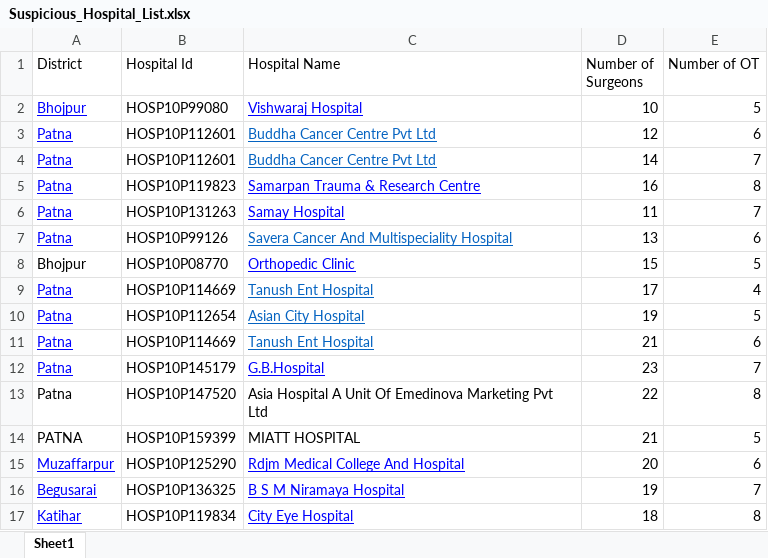
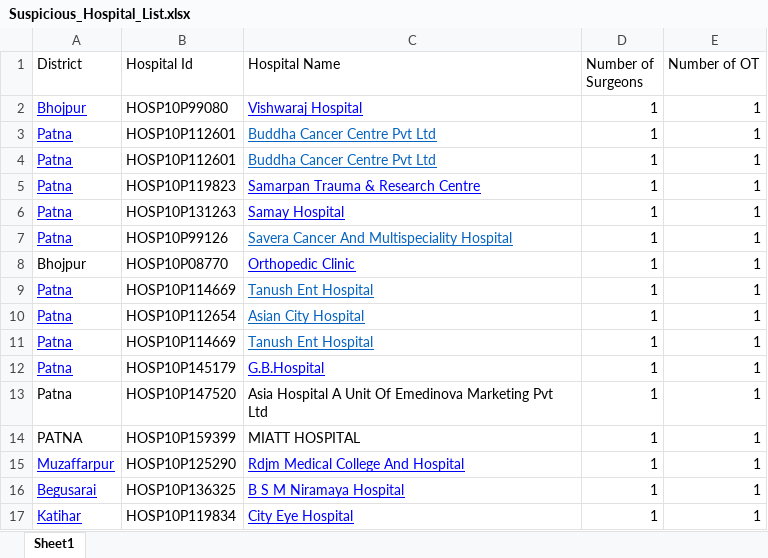
Before and after one commit to Sheepy01/pmjay_fraud_dashboard, an Excel workbook: data/Suspicious_Hospital_List.xlsx, sheet Sheet1, drawn as a sheet; values as stored, in another font and other column widths than the file's, no borders; conditional formats not drawn; the diff names each change by its address in the sheet, - before the commit and + after, or states it on an @@ line.

Commit message:
All analysis page added and also download functionality of "Patient Admitted in Watchlist Hospitals"

```diff
--- a/data/Suspicious_Hospital_List.xlsx (sheet Sheet1)
+++ b/data/Suspicious_Hospital_List.xlsx (sheet Sheet1)
-D2 (Number of Surgeons): 10
+D2 (Number of Surgeons): 1
-E2 (Number of OT): 5
+E2 (Number of OT): 1
-D3 (Number of Surgeons): 12
+D3 (Number of Surgeons): 1
-E3 (Number of OT): 6
+E3 (Number of OT): 1
-D4 (Number of Surgeons): 14
+D4 (Number of Surgeons): 1
-E4 (Number of OT): 7
+E4 (Number of OT): 1
-D5 (Number of Surgeons): 16
+D5 (Number of Surgeons): 1
-E5 (Number of OT): 8
+E5 (Number of OT): 1
-D6 (Number of Surgeons): 11
+D6 (Number of Surgeons): 1
-E6 (Number of OT): 7
+E6 (Number of OT): 1
-D7 (Number of Surgeons): 13
+D7 (Number of Surgeons): 1
-E7 (Number of OT): 6
+E7 (Number of OT): 1
-D8 (Number of Surgeons): 15
+D8 (Number of Surgeons): 1
-E8 (Number of OT): 5
+E8 (Number of OT): 1
-D9 (Number of Surgeons): 17
+D9 (Number of Surgeons): 1
-E9 (Number of OT): 4
+E9 (Number of OT): 1
-D10 (Number of Surgeons): 19
+D10 (Number of Surgeons): 1
-E10 (Number of OT): 5
+E10 (Number of OT): 1
-D11 (Number of Surgeons): 21
+D11 (Number of Surgeons): 1
-E11 (Number of OT): 6
+E11 (Number of OT): 1
-D12 (Number of Surgeons): 23
+D12 (Number of Surgeons): 1
-E12 (Number of OT): 7
+E12 (Number of OT): 1
-D13 (Number of Surgeons): 22
+D13 (Number of Surgeons): 1
-E13 (Number of OT): 8
+E13 (Number of OT): 1
-D14 (Number of Surgeons): 21
+D14 (Number of Surgeons): 1
-E14 (Number of OT): 5
+E14 (Number of OT): 1
-D15 (Number of Surgeons): 20
+D15 (Number of Surgeons): 1
-E15 (Number of OT): 6
+E15 (Number of OT): 1
-D16 (Number of Surgeons): 19
+D16 (Number of Surgeons): 1
-E16 (Number of OT): 7
+E16 (Number of OT): 1
-D17 (Number of Surgeons): 18
+D17 (Number of Surgeons): 1
-E17 (Number of OT): 8
+E17 (Number of OT): 1
```
Also changed, not shown: 7 other files.
